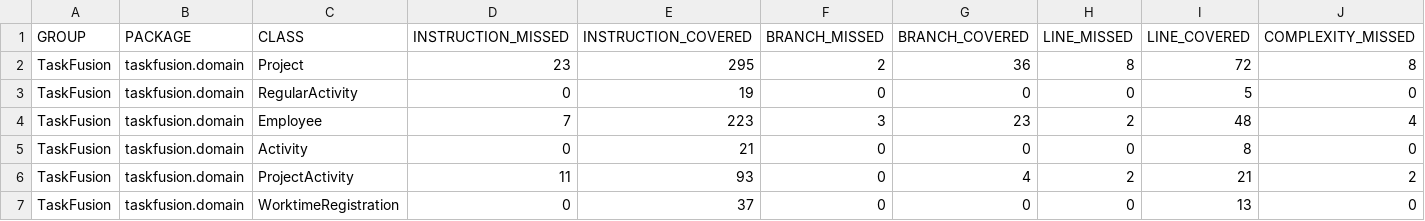
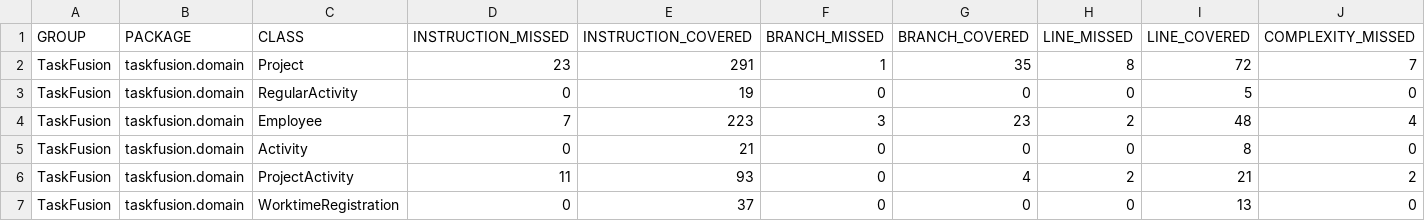
Before and after one commit to rwiuff/02161ExamProject, a CSV file: jacoco.csv, drawn as a sheet; only a part is shown; the diff names each change by its address in the sheet, - before the commit and + after, or states it on an @@ line.

```diff
--- a/jacoco.csv
+++ b/jacoco.csv
-E2 (INSTRUCTION_COVERED): 295
+E2 (INSTRUCTION_COVERED): 291
-F2 (BRANCH_MISSED): 2
+F2 (BRANCH_MISSED): 1
-G2 (BRANCH_COVERED): 36
+G2 (BRANCH_COVERED): 35
-J2 (COMPLEXITY_MISSED): 8
+J2 (COMPLEXITY_MISSED): 7
```
Also changed, not shown: 8 other files.
